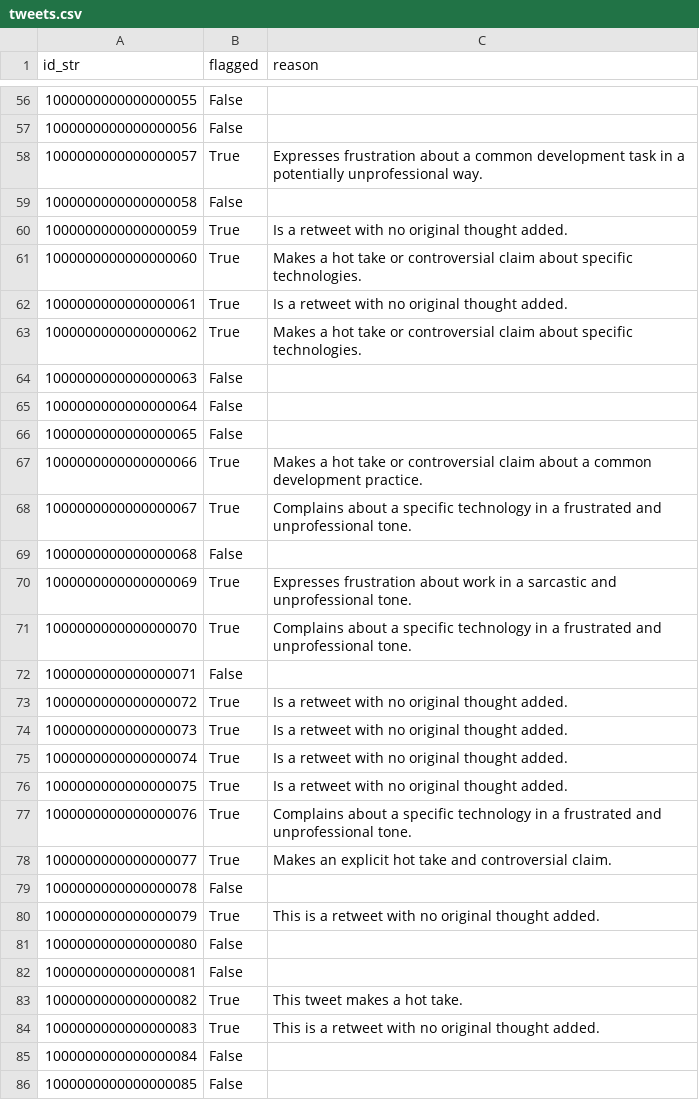
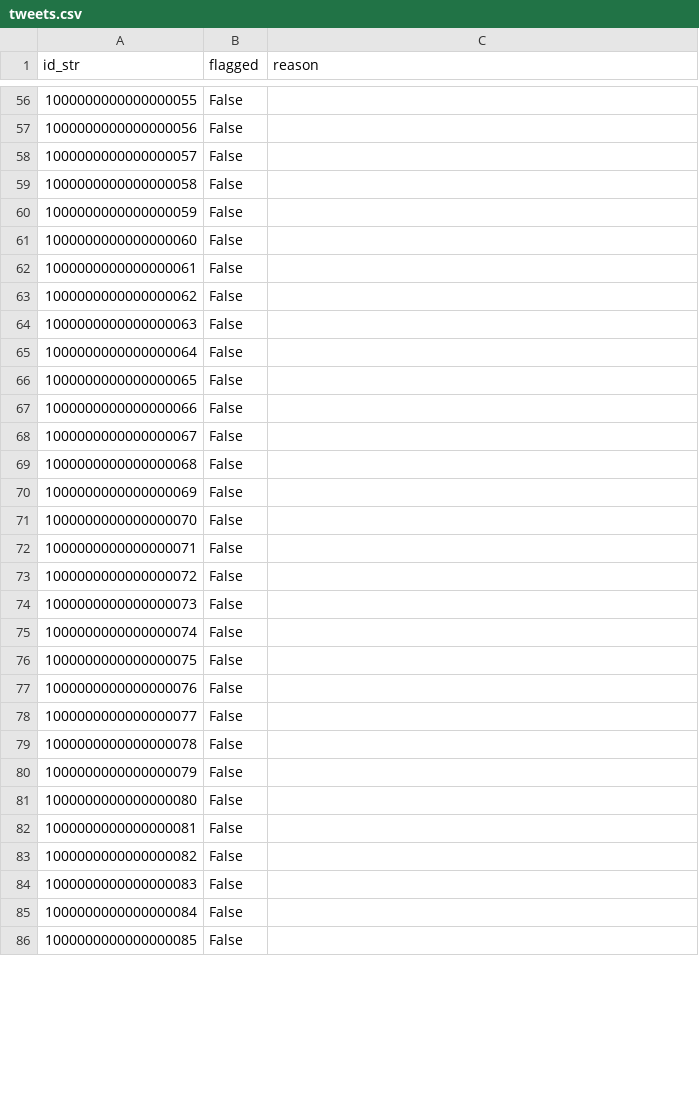
Before and after one commit to Sewanu708/tweet-audit, a CSV file: src/tweets.csv, drawn as a sheet; only a part is shown, gaps mark what is left out; the diff covers the shown part only.

```diff
--- a/src/tweets.csv
+++ b/src/tweets.csv
@@ -57,8 +57,8 @@ id_str,flagged,reason
 1000000000000000056,False,
-1000000000000000057,True,Expresses frustration about a common development task in a potentially unprofessional way.
+1000000000000000057,False,
 1000000000000000058,False,
-1000000000000000059,True,Is a retweet with no original thought added.
-1000000000000000060,True,Makes a hot take or controversial claim about specific technologies.
-1000000000000000061,True,Is a retweet with no original thought added.
-1000000000000000062,True,Makes a hot take or controversial claim about specific technologies.
+1000000000000000059,False,
+1000000000000000060,False,
+1000000000000000061,False,
+1000000000000000062,False,
 1000000000000000063,False,
@@ -66,20 +66,20 @@ id_str,flagged,reason
 1000000000000000065,False,
-1000000000000000066,True,Makes a hot take or controversial claim about a common development practice.
-1000000000000000067,True,Complains about a specific technology in a frustrated and unprofessional tone.
+1000000000000000066,False,
+1000000000000000067,False,
 1000000000000000068,False,
-1000000000000000069,True,Expresses frustration about work in a sarcastic and unprofessional tone.
-1000000000000000070,True,Complains about a specific technology in a frustrated and unprofessional tone.
+1000000000000000069,False,
+1000000000000000070,False,
 1000000000000000071,False,
-1000000000000000072,True,Is a retweet with no original thought added.
-1000000000000000073,True,Is a retweet with no original thought added.
-1000000000000000074,True,Is a retweet with no original thought added.
-1000000000000000075,True,Is a retweet with no original thought added.
-1000000000000000076,True,Complains about a specific technology in a frustrated and unprofessional tone.
-1000000000000000077,True,Makes an explicit hot take and controversial claim.
+1000000000000000072,False,
+1000000000000000073,False,
+1000000000000000074,False,
+1000000000000000075,False,
+1000000000000000076,False,
+1000000000000000077,False,
 1000000000000000078,False,
-1000000000000000079,True,This is a retweet with no original thought added.
+1000000000000000079,False,
 1000000000000000080,False,
 1000000000000000081,False,
-1000000000000000082,True,This tweet makes a hot take.
-1000000000000000083,True,This is a retweet with no original thought added.
+1000000000000000082,False,
+1000000000000000083,False,
 1000000000000000084,False,
```
Also changed, not shown: 78 edited cells elsewhere in this file, 4 other files.
